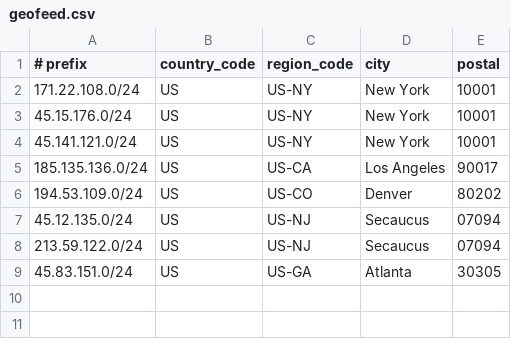
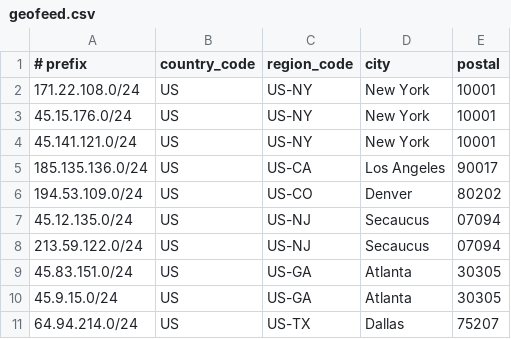
Before and after one commit to lpellegr/geofeed, a CSV file: geofeed.csv, drawn as a sheet; the diff names each change by its address in the sheet, - before the commit and + after, or states it on an @@ line.

Commit message:
Update geofeed.csv
45.9.15.0/24 and 64.94.214.0/24

```diff
--- a/geofeed.csv
+++ b/geofeed.csv
+row 10: 45.9.15.0/24 | US | US-GA | Atlanta | 30305
+row 11: 64.94.214.0/24 | US | US-TX | Dallas | 75207
```
